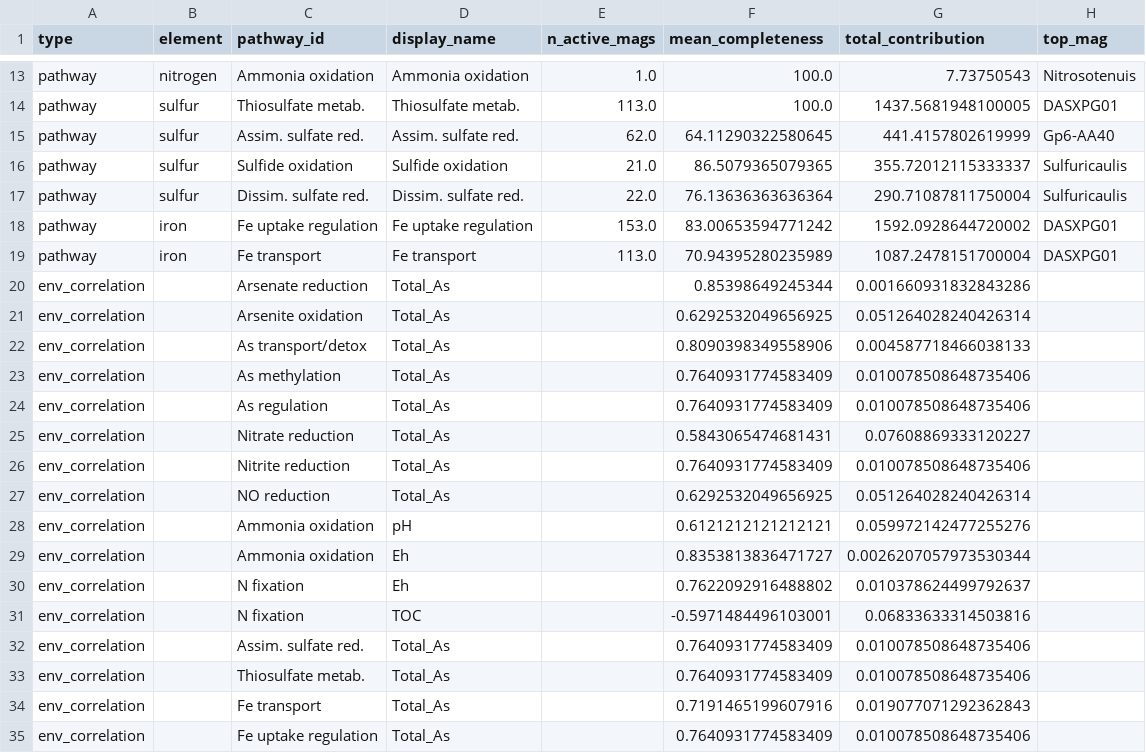
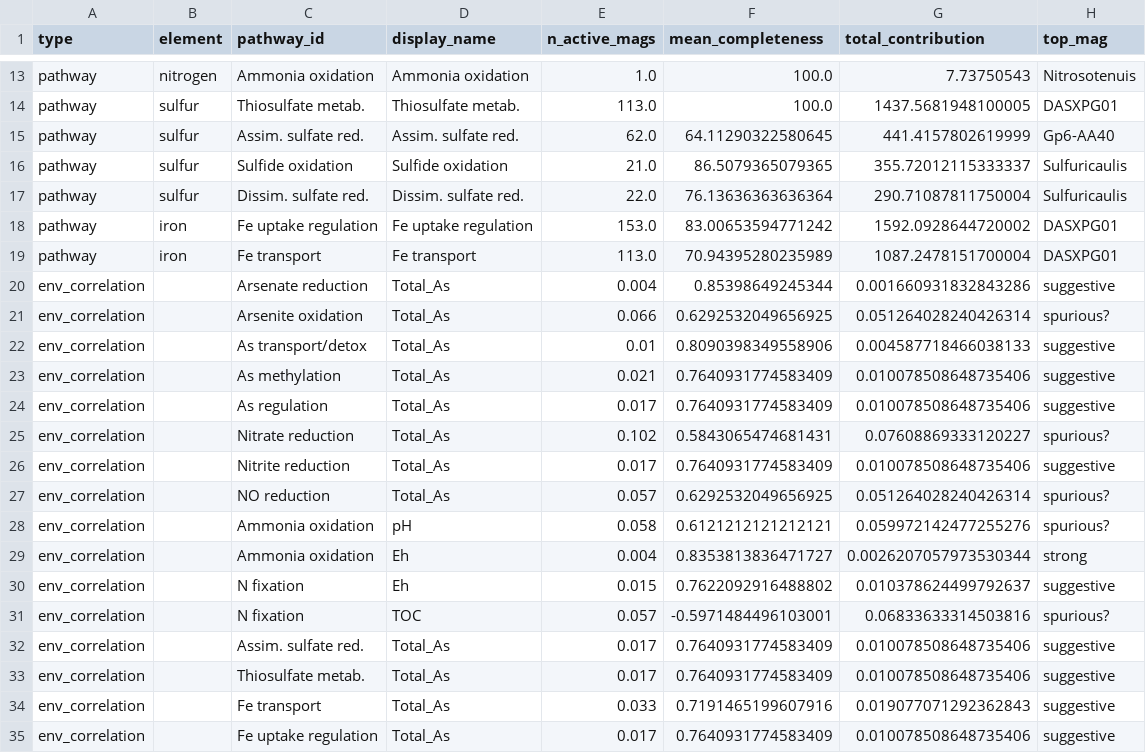
Before and after one commit to redlizzxy/EnvMeta, a TSV file: paper/benchmarks/validation/cycle_diagram/envmeta_cycle_v1_stats.tsv, drawn as a sheet; only a part is shown, gaps mark what is left out.

```diff
--- a/paper/benchmarks/validation/cycle_diagram/envmeta_cycle_v1_stats.tsv
+++ b/paper/benchmarks/validation/cycle_diagram/envmeta_cycle_v1_stats.tsv
@@ -19,17 +19,17 @@ pathway	iron	Fe uptake regulation	Fe uptake regulation	153.0	83.00653594771242	1
 pathway	iron	Fe transport	Fe transport	113.0	70.94395280235989	1087.2478151700004	DASXPG01
-env_correlation		Arsenate reduction	Total_As		0.85398649245344	0.001660931832843286	
-env_correlation		Arsenite oxidation	Total_As		0.6292532049656925	0.051264028240426314	
-env_correlation		As transport/detox	Total_As		0.8090398349558906	0.004587718466038133	
-env_correlation		As methylation	Total_As		0.7640931774583409	0.010078508648735406	
-env_correlation		As regulation	Total_As		0.7640931774583409	0.010078508648735406	
-env_correlation		Nitrate reduction	Total_As		0.5843065474681431	0.07608869333120227	
-env_correlation		Nitrite reduction	Total_As		0.7640931774583409	0.010078508648735406	
-env_correlation		NO reduction	Total_As		0.6292532049656925	0.051264028240426314	
-env_correlation		Ammonia oxidation	pH		0.6121212121212121	0.059972142477255276	
-env_correlation		Ammonia oxidation	Eh		0.8353813836471727	0.0026207057973530344	
-env_correlation		N fixation	Eh		0.7622092916488802	0.010378624499792637	
-env_correlation		N fixation	TOC		-0.5971484496103001	0.06833633314503816	
-env_correlation		Assim. sulfate red.	Total_As		0.7640931774583409	0.010078508648735406	
-env_correlation		Thiosulfate metab.	Total_As		0.7640931774583409	0.010078508648735406	
-env_correlation		Fe transport	Total_As		0.7191465199607916	0.019077071292362843	
-env_correlation		Fe uptake regulation	Total_As		0.7640931774583409	0.010078508648735406	
+env_correlation		Arsenate reduction	Total_As	0.004	0.85398649245344	0.001660931832843286	suggestive
+env_correlation		Arsenite oxidation	Total_As	0.066	0.6292532049656925	0.051264028240426314	spurious?
+env_correlation		As transport/detox	Total_As	0.01	0.8090398349558906	0.004587718466038133	suggestive
+env_correlation		As methylation	Total_As	0.021	0.7640931774583409	0.010078508648735406	suggestive
+env_correlation		As regulation	Total_As	0.017	0.7640931774583409	0.010078508648735406	suggestive
+env_correlation		Nitrate reduction	Total_As	0.102	0.5843065474681431	0.07608869333120227	spurious?
+env_correlation		Nitrite reduction	Total_As	0.017	0.7640931774583409	0.010078508648735406	suggestive
+env_correlation		NO reduction	Total_As	0.057	0.6292532049656925	0.051264028240426314	spurious?
+env_correlation		Ammonia oxidation	pH	0.058	0.6121212121212121	0.059972142477255276	spurious?
+env_correlation		Ammonia oxidation	Eh	0.004	0.8353813836471727	0.0026207057973530344	strong
+env_correlation		N fixation	Eh	0.015	0.7622092916488802	0.010378624499792637	suggestive
+env_correlation		N fixation	TOC	0.057	-0.5971484496103001	0.06833633314503816	spurious?
+env_correlation		Assim. sulfate red.	Total_As	0.017	0.7640931774583409	0.010078508648735406	suggestive
+env_correlation		Thiosulfate metab.	Total_As	0.017	0.7640931774583409	0.010078508648735406	suggestive
+env_correlation		Fe transport	Total_As	0.033	0.7191465199607916	0.019077071292362843	suggestive
+env_correlation		Fe uptake regulation	Total_As	0.017	0.7640931774583409	0.010078508648735406	suggestive
```
Also changed, not shown: paper/benchmarks/validation/cycle_diagram/envmeta_cycle_v1_full_corr.tsv, 7 other files.
